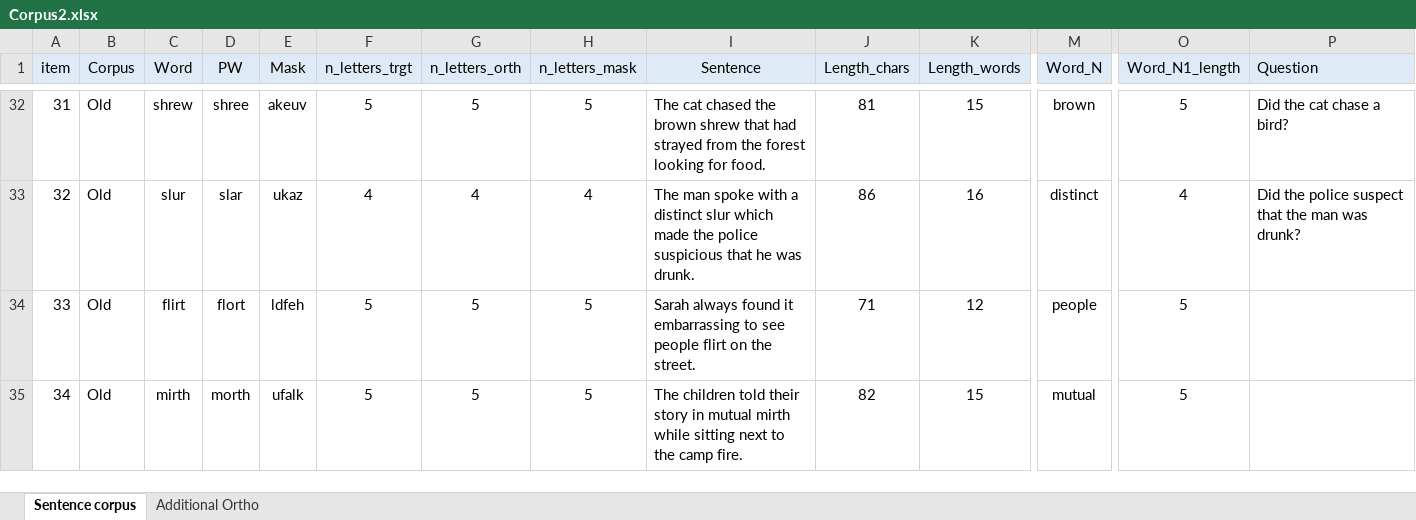
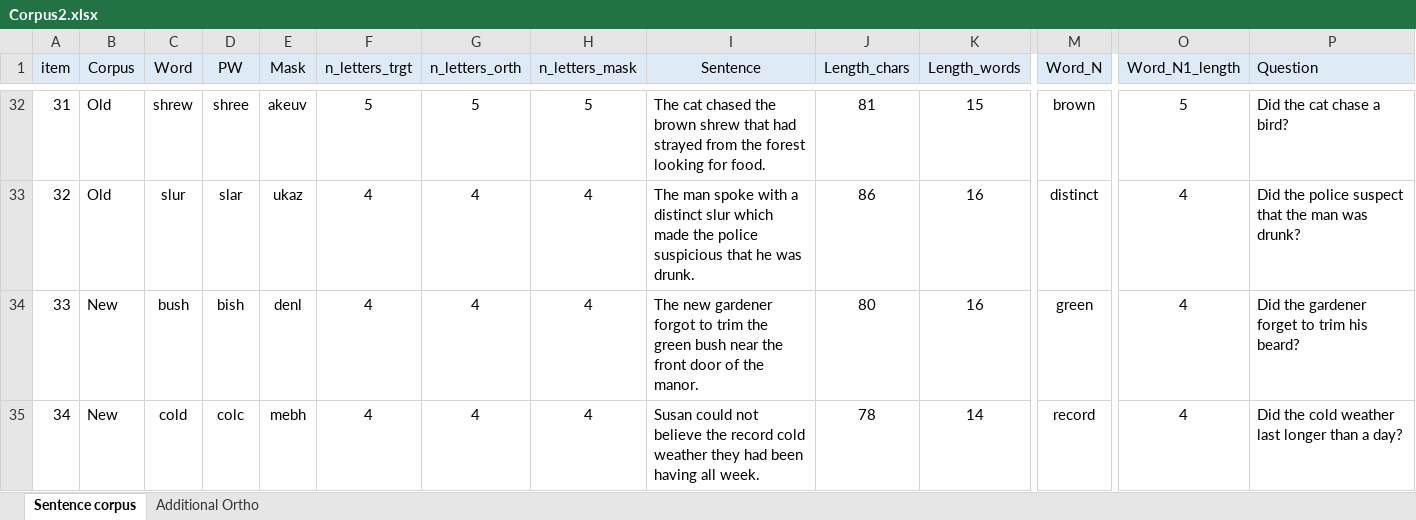
Before and after one commit to martin-vasilev/preview_costs, an Excel workbook: Experiment 3/Corpus/Corpus2.xlsx, sheet Sentence corpus, drawn as a sheet; only a part is shown, gaps mark what is left out; values as stored, in another font and other column widths than the file's, no borders; conditional formats not drawn; the diff covers the shown part only; the diff names each change by its address in the sheet, - before the commit and + after, or states it on an @@ line.

Commit message:
sorted items by has_quest

```diff
--- a/Experiment 3/Corpus/Corpus2.xlsx (sheet Sentence corpus)
+++ b/Experiment 3/Corpus/Corpus2.xlsx (sheet Sentence corpus)
-B34:B35 (Corpus): Old
+B34:B35 (Corpus): New
-C34 (Word): flirt
+C34 (Word): bush
-D34 (PW): flort
+D34 (PW): bish
-E34 (Mask): ldfeh
+E34 (Mask): denl
-F34:F35 (n_letters_trgt): 5
+F34:F35 (n_letters_trgt): 4
-G34:G35 (n_letters_orth): 5
+G34:G35 (n_letters_orth): 4
-H34:H35 (n_letters_mask): 5
+H34:H35 (n_letters_mask): 4
-I34 (Sentence): Sarah always found it embarrassing to see people flirt on the street.
+I34 (Sentence): The new gardener forgot to trim the green bush near the front door of the manor.
-J34 (Length_chars): 71
+J34 (Length_chars): 80
-K34 (Length_words): 12
+K34 (Length_words): 16
-M34 (Word_N): people
+M34 (Word_N): green
-O34:O35 (Word_N1_length): 5
+O34:O35 (Word_N1_length): 4
-P34 (Question): (empty)
+P34 (Question): Did the gardener forget to trim his beard?
-C35 (Word): mirth
+C35 (Word): cold
-D35 (PW): morth
+D35 (PW): colc
-E35 (Mask): ufalk
+E35 (Mask): mebh
-I35 (Sentence): The children told their story in mutual mirth while sitting next to the camp fire.
+I35 (Sentence): Susan could not believe the record cold weather they had been having all week.
-J35 (Length_chars): 82
+J35 (Length_chars): 78
-K35 (Length_words): 15
+K35 (Length_words): 14
-M35 (Word_N): mutual
+M35 (Word_N): record
-P35 (Question): (empty)
+P35 (Question): Did the cold weather last longer than a day?
```
Also changed, not shown: 1312 edited cells elsewhere in this sheet.
